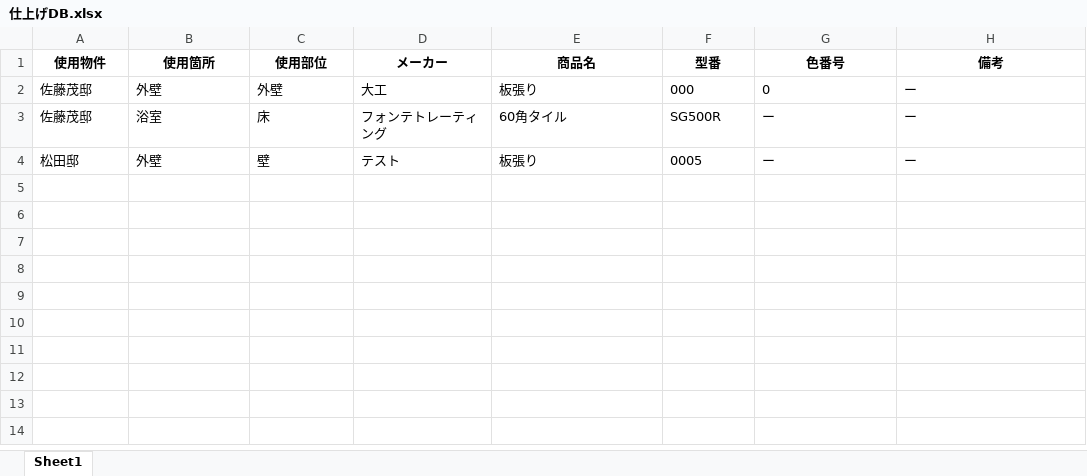
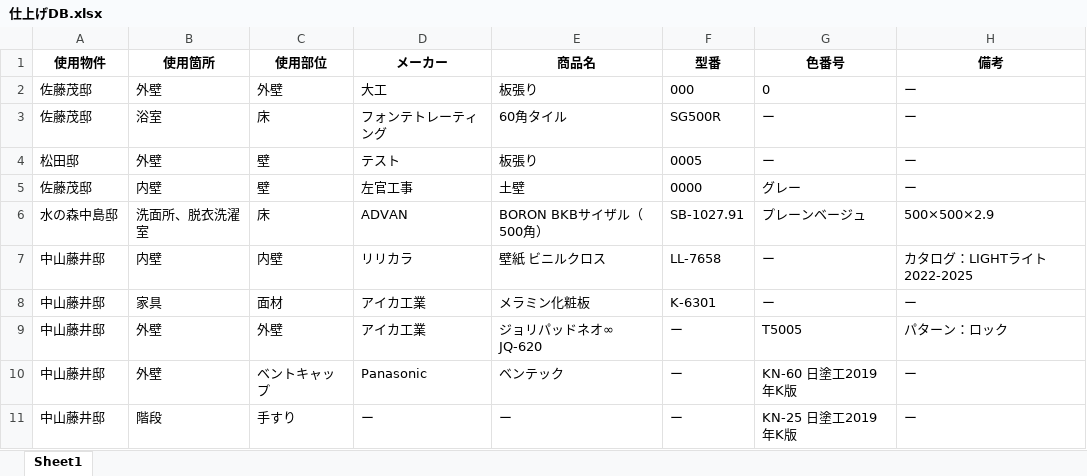
Before and after one commit to 0803-ishigame/ykaa.app, an Excel workbook: 仕上げDB.xlsx, sheet Sheet1, drawn as a sheet; values as stored, in another font and other column widths than the file's, no borders; the diff names each change by its address in the sheet, - before the commit and + after, or states it on an @@ line.

```diff
--- a/仕上げDB.xlsx (sheet Sheet1)
+++ b/仕上げDB.xlsx (sheet Sheet1)
+row 5: 佐藤茂邸 | 内壁 | 壁 | 左官工事 | 土壁 | 0000 | グレー | ー
+row 6: 水の森中島邸 | 洗面所、脱衣洗濯室 | 床 | ADVAN | BORON BKBサイザル（500角） | SB-1027.91 | プレーンベージュ | 500×500×2.9
+row 7: 中山藤井邸 | 内壁 | 内壁 | リリカラ | 壁紙 ビニルクロス | LL-7658 | ー | カタログ：LIGHTライト 2022-2025
+row 8: 中山藤井邸 | 家具 | 面材 | アイカ工業 | メラミン化粧板 | K-6301 | ー | ー
+row 9: 中山藤井邸 | 外壁 | 外壁 | アイカ工業 | ジョリパッドネオ∞ JQ-620 | ー | T5005 | パターン：ロック
+row 10: 中山藤井邸 | 外壁 | ベントキャップ | Panasonic | ベンテック | ー | KN-60 日塗工2019年K版 | ー
+row 11: 中山藤井邸 | 階段 | 手すり | ー | ー | ー | KN-25 日塗工2019年K版 | ー
```
Also changed, not shown: 2 other files.
